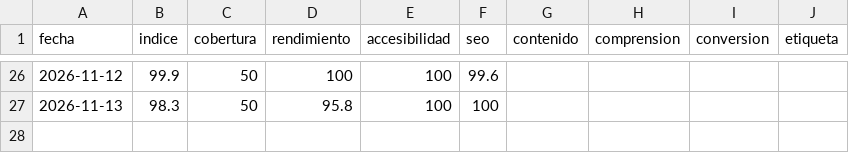
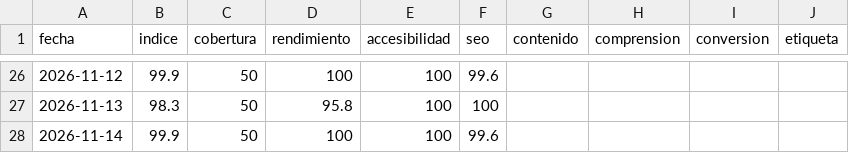
Before and after one commit to multiserviagua-pixel/WordpressEdit, a CSV file: resultados/historial.csv, drawn as a sheet; only a part is shown, gaps mark what is left out; the diff names each change by its address in the sheet, - before the commit and + after, or states it on an @@ line.

```diff
--- a/resultados/historial.csv
+++ b/resultados/historial.csv
+row 28: 2026-11-14 | 99.9 | 50 | 100 | 100 | 99.6
```
Also changed, not shown: 3 other files.
